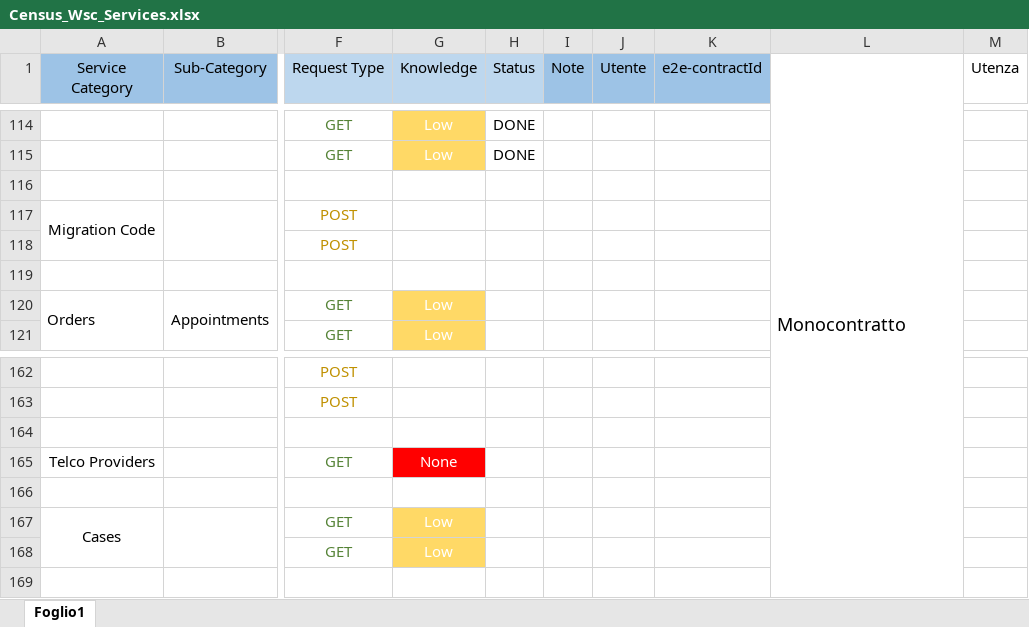
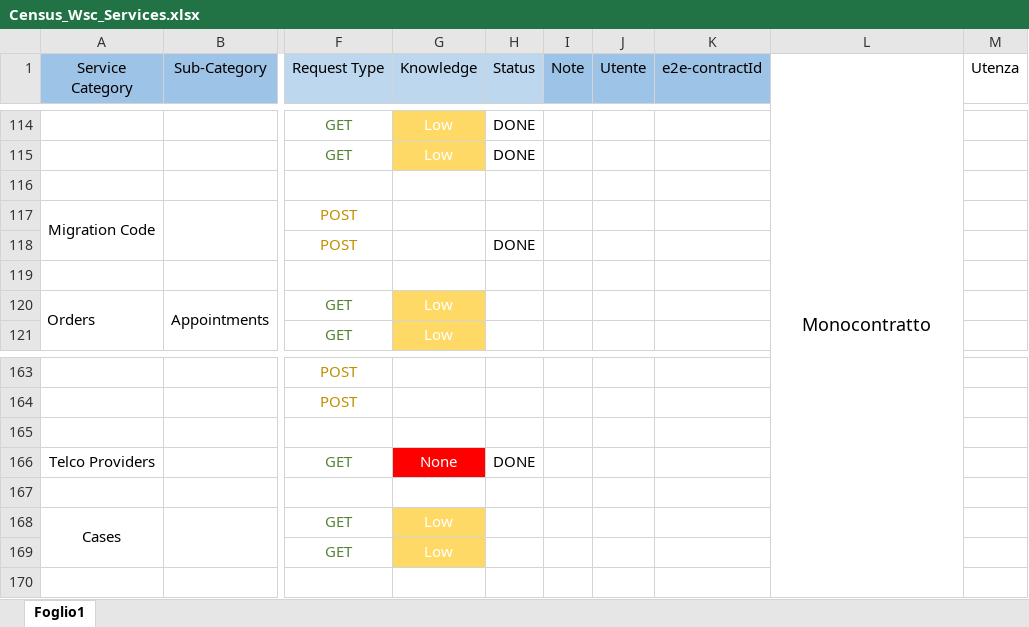
Before and after one commit to skylauriam/PostmanCollection_AutomationAPI, an Excel workbook: Census_Wsc_Services.xlsx, sheet Foglio1, drawn as a sheet; only a part is shown, gaps mark what is left out; values as stored, in another font and other column widths than the file's, no borders; addresses are those after the commit; the diff covers the shown part only; the diff names each change by its address in the sheet, - before the commit and + after, or states it on an @@ line.

```diff
--- a/Census_Wsc_Services.xlsx (sheet Foglio1)
+++ b/Census_Wsc_Services.xlsx (sheet Foglio1)
-L1 alignment: left
+L1 alignment: center
-H118 (Status): (empty)
+H118 (Status): DONE
-H166 (Status): (empty)
+H166 (Status): DONE
```
Also changed, not shown: 1 added row and 31 edited cells elsewhere in this sheet, 6 other files.
